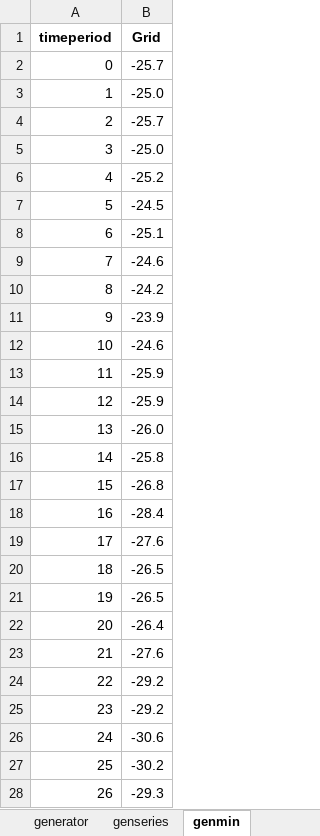
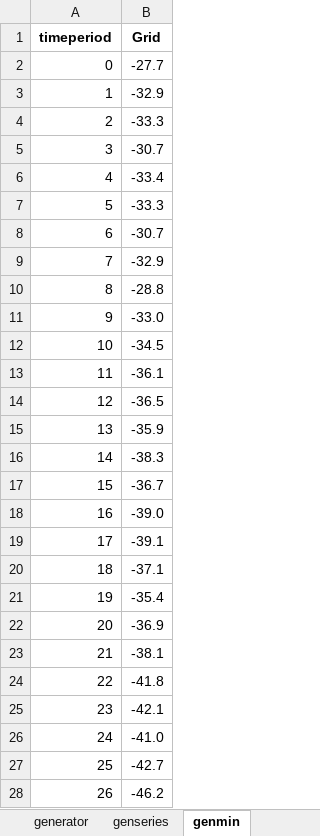
Before and after one commit to calume/agileFlex, an Excel workbook: testcases/timeseries/EVDay01_mix1.xlsx, sheet genmin, drawn as a sheet; only a part is shown; values as stored, in another font and other column widths than the file's, no borders; the diff covers the shown part only; the diff names each change by its address in the sheet, - before the commit and + after, or states it on an @@ line.

```diff
--- a/testcases/timeseries/EVDay01_mix1.xlsx (sheet genmin)
+++ b/testcases/timeseries/EVDay01_mix1.xlsx (sheet genmin)
-B2 (Grid): -25.7
+B2 (Grid): -27.7
-B3 (Grid): -25.0
+B3 (Grid): -32.9
-B4 (Grid): -25.7
+B4 (Grid): -33.3
-B5 (Grid): -25.0
+B5 (Grid): -30.7
-B6 (Grid): -25.2
+B6 (Grid): -33.4
-B7 (Grid): -24.5
+B7 (Grid): -33.3
-B8 (Grid): -25.1
+B8 (Grid): -30.7
-B9 (Grid): -24.6
+B9 (Grid): -32.9
-B10 (Grid): -24.2
+B10 (Grid): -28.8
-B11 (Grid): -23.9
+B11 (Grid): -33.0
-B12 (Grid): -24.6
+B12 (Grid): -34.5
-B13 (Grid): -25.9
+B13 (Grid): -36.1
-B14 (Grid): -25.9
+B14 (Grid): -36.5
-B15 (Grid): -26.0
+B15 (Grid): -35.9
-B16 (Grid): -25.8
+B16 (Grid): -38.3
-B17 (Grid): -26.8
+B17 (Grid): -36.7
-B18 (Grid): -28.4
+B18 (Grid): -39.0
-B19 (Grid): -27.6
+B19 (Grid): -39.1
-B20 (Grid): -26.5
+B20 (Grid): -37.1
-B21 (Grid): -26.5
+B21 (Grid): -35.4
-B22 (Grid): -26.4
+B22 (Grid): -36.9
-B23 (Grid): -27.6
+B23 (Grid): -38.1
-B24 (Grid): -29.2
+B24 (Grid): -41.8
-B25 (Grid): -29.2
+B25 (Grid): -42.1
-B26 (Grid): -30.6
+B26 (Grid): -41.0
-B27 (Grid): -30.2
+B27 (Grid): -42.7
-B28 (Grid): -29.3
+B28 (Grid): -46.2
```
Also changed, not shown: 117 edited cells elsewhere in this sheet, sheet genseries, sheet EVs, sheet EVsTravelDiary, sheet timeseriesGen, results/results1.xlsx, 11 other files.
